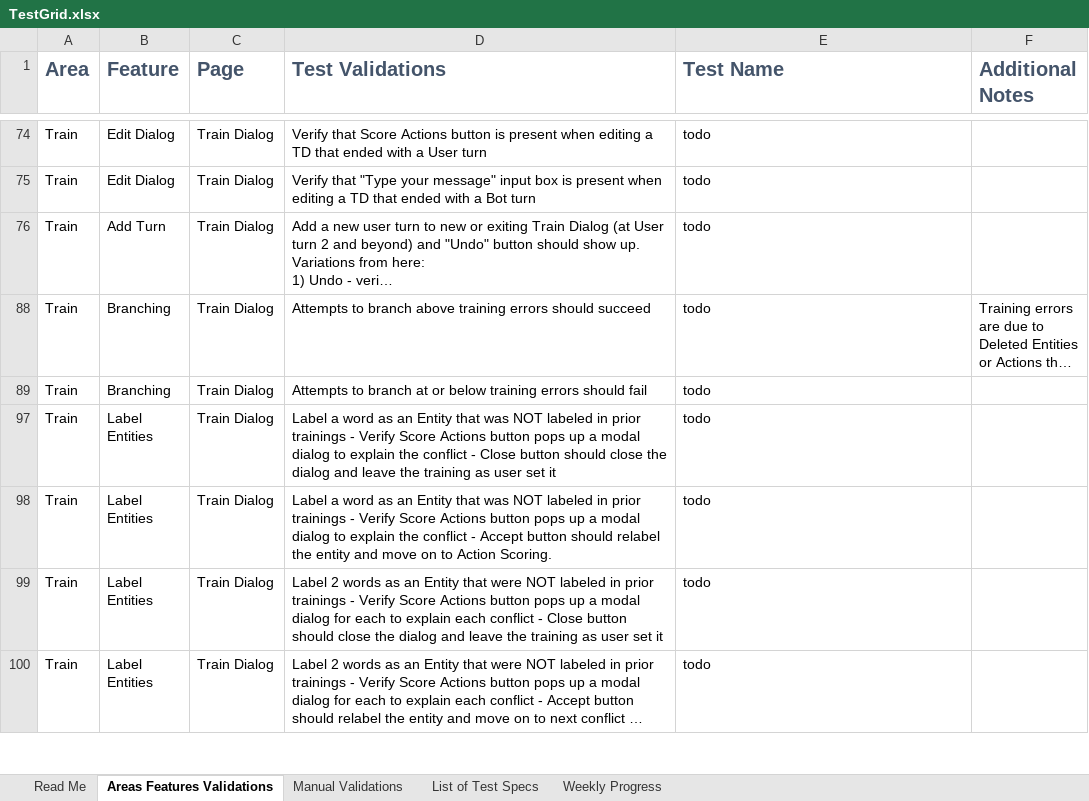
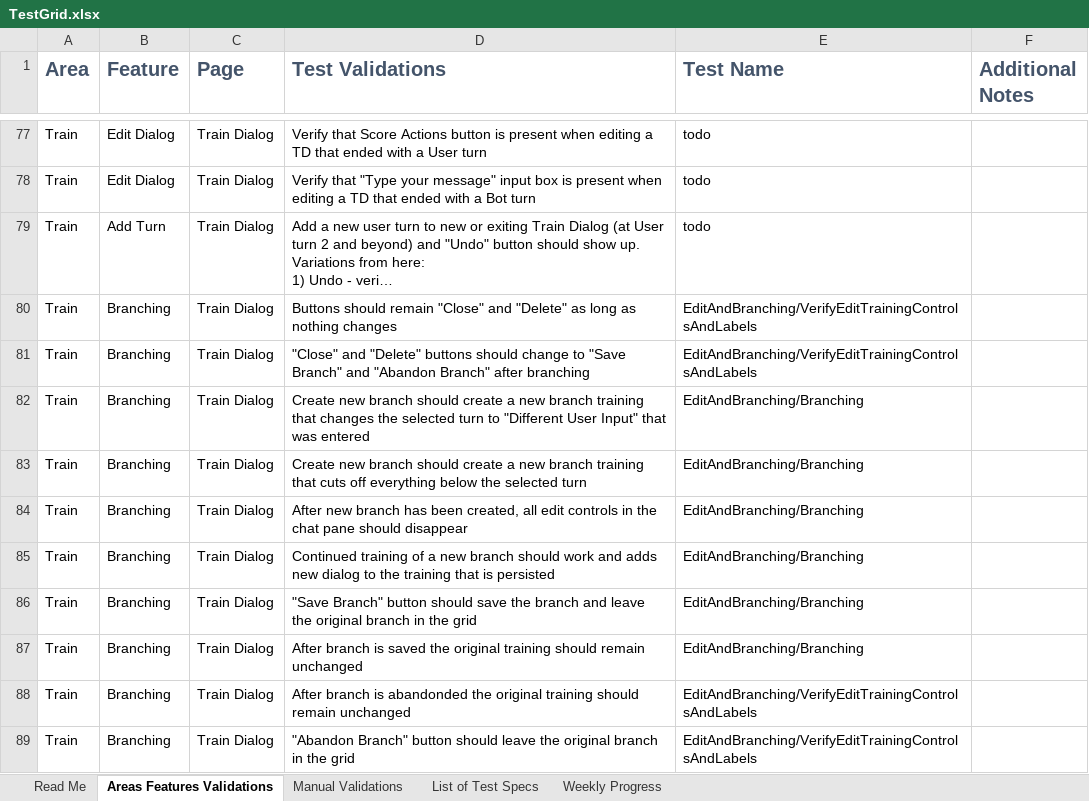
Before and after one commit to microsoft/conversationlearner, an Excel workbook: packages/cl-ui/cypress/TestGrid.xlsx, sheet Areas Features Validations, drawn as a sheet; only a part is shown, gaps mark what is left out; the shorter side is filled out with more unchanged rows; long unchanged cells end in …; values as stored, in another font and other column widths than the file's, no borders; table styles not drawn; the diff covers the shown part only; the diff names each change by its address in the sheet, - before the commit and + after, or states it on an @@ line.

Commit message:
Entity Action Missing User Turn (#1207)
Adding a test case to produce Bug 2191: CRASH: Modifying Train Dialog to contain an error causes UI to throw an error

```diff
--- a/packages/cl-ui/cypress/TestGrid.xlsx (sheet Areas Features Validations)
+++ b/packages/cl-ui/cypress/TestGrid.xlsx (sheet Areas Features Validations)
@@ row 80 unhidden: Train | Branching | Train Dialog | Buttons should remain "Close" and "Delete" as long as nothing changes | EditAndBranching/VerifyEditTrainingControlsAndLabels @@
@@ row 81 unhidden: Train | Branching | Train Dialog | "Close" and "Delete" buttons should change to "Save Branch" and "Abandon Branch" after branching | EditAndBranching/VerifyEditTrainingControlsAndLabels @@
@@ row 82 unhidden: Train | Branching | Train Dialog | Create new branch should create a new branch training that changes the selected turn to "Different User Input" that was entered | EditAndBranching/Branching @@
@@ row 83 unhidden: Train | Branching | Train Dialog | Create new branch should create a new branch training that cuts off everything below the selected turn | EditAndBranching/Branching @@
@@ row 84 unhidden: Train | Branching | Train Dialog | After new branch has been created, all edit controls in the chat pane should disappear | EditAndBranching/Branching @@
@@ row 85 unhidden: Train | Branching | Train Dialog | Continued training of a new branch should work and adds new dialog to the training that is persisted | EditAndBranching/Branching @@
@@ row 86 unhidden: Train | Branching | Train Dialog | "Save Branch" button should save the branch and leave the original branch in the grid | EditAndBranching/Branching @@
@@ row 87 unhidden: Train | Branching | Train Dialog | After branch is saved the original training should remain unchanged | EditAndBranching/Branching @@
@@ row 88 unhidden: Train | Branching | Train Dialog | After branch is abandonded the original training should remain unchanged | EditAndBranching/VerifyEditTrainingControlsAndLabels @@
@@ row 89 unhidden: Train | Branching | Train Dialog | "Abandon Branch" button should leave the original branch in the grid | EditAndBranching/VerifyEditTrainingControlsAndLabels @@
```
Also changed, not shown: 3 added rows and 113 hidden or unhidden rows elsewhere in this sheet, 8 other files.
